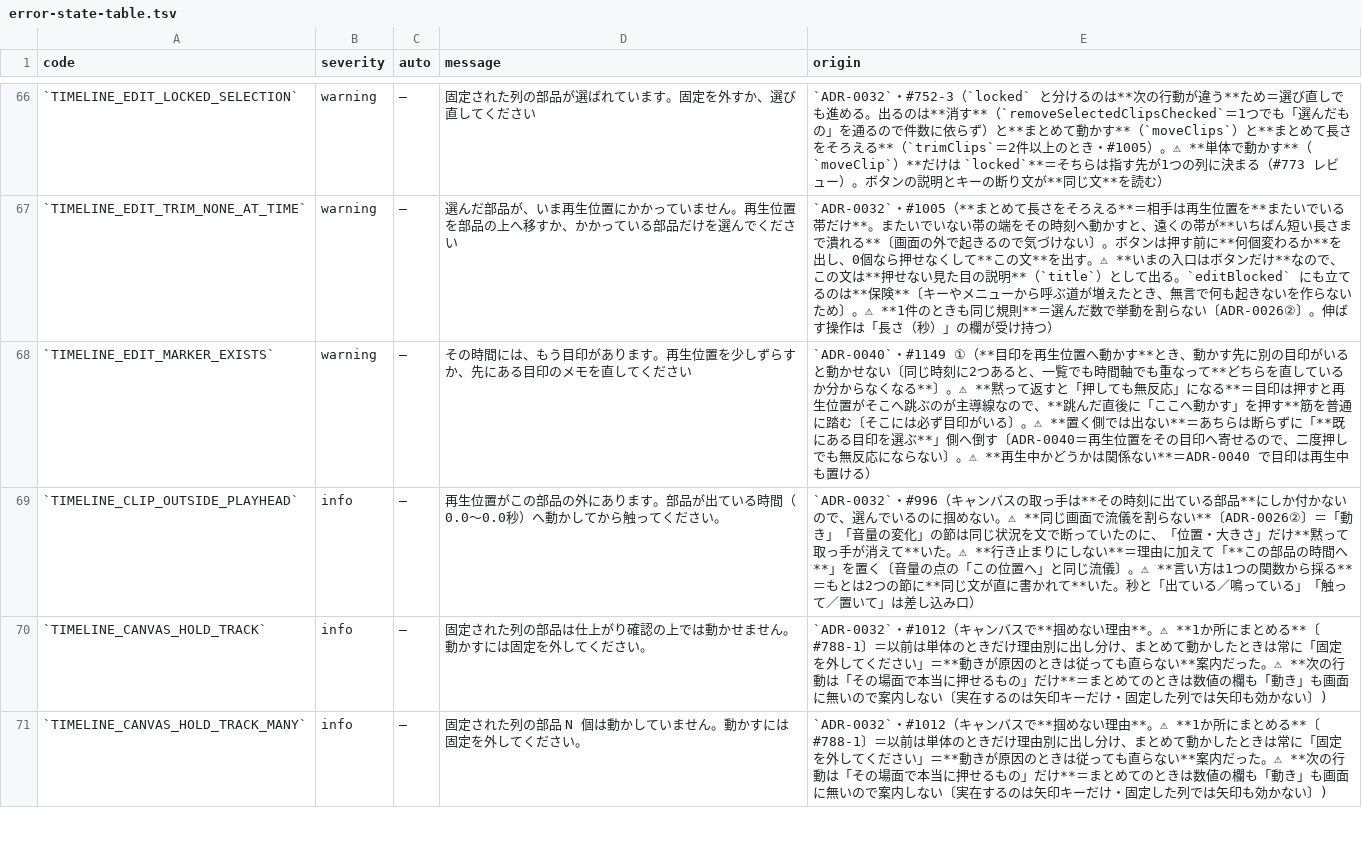
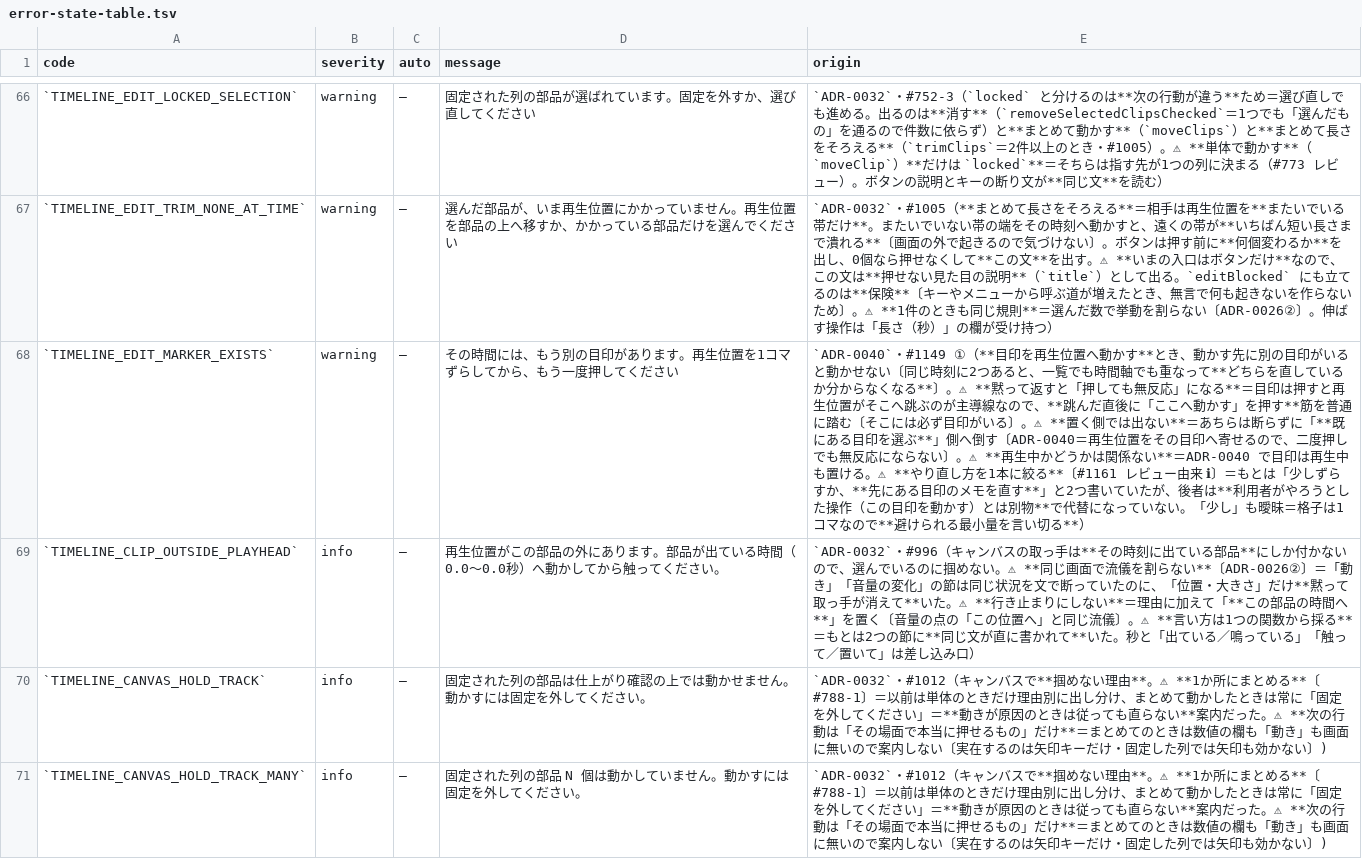
Before and after one commit to fujii-yuki-star/star-recruit-studio, a TSV file: docs/yuko_recruit_docs/errors/error-state-table.tsv, drawn as a sheet; only a part is shown, gaps mark what is left out; the diff names each change by its address in the sheet, - before the commit and + after, or states it on an @@ line.

```diff
--- a/docs/yuko_recruit_docs/errors/error-state-table.tsv
+++ b/docs/yuko_recruit_docs/errors/error-state-table.tsv
-D68 (message): …は、もう目印があります。再生位置を少しずらすか、先にある目印のメモを直してくだ…
+D68 (message): …は、もう別の目印があります。再生位置を1コマずらしてから、もう一度押してくだ…
-E68 (origin): …も置ける）
+E68 (origin): …も置ける。⚠ **やり直し方を1本に絞る**〔#1161 レビュー由来 ℹ〕＝もとは「少しずらすか、**先にある目印のメモを直す**」と2つ書いていたが、後者は**利用者がやろうとした操作（この目印を動かす）とは別物**で代替になっていない。「少し」も曖昧＝格子は1コマなので**避けられる最小量を言い切る**）
```
Also changed, not shown: 7 other files.
